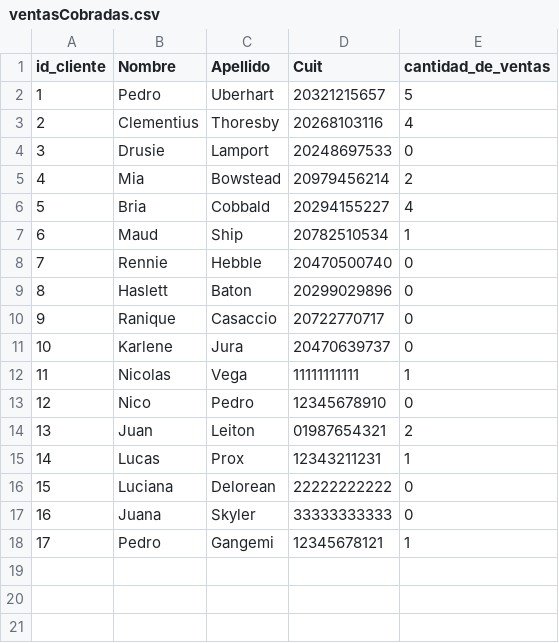
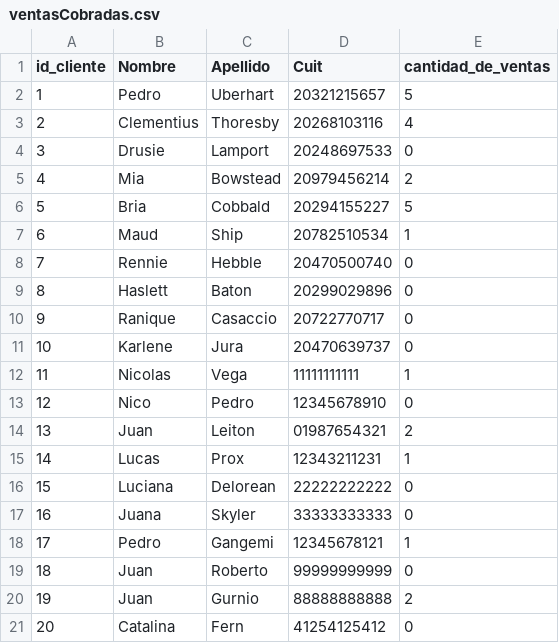
Before and after one commit to NicolasVega92/tp_laboratorio_1, a CSV file: Parcial_2_Labo_2020/ventasCobradas.csv, drawn as a sheet.

```diff
--- a/Parcial_2_Labo_2020/ventasCobradas.csv
+++ b/Parcial_2_Labo_2020/ventasCobradas.csv
@@ -5,3 +5,3 @@ id_cliente,Nombre,Apellido,Cuit,cantidad_de_ventas
 4,Mia,Bowstead,20979456214,2
-5,Bria,Cobbald,20294155227,4
+5,Bria,Cobbald,20294155227,5
 6,Maud,Ship,20782510534,1
@@ -18 +18,4 @@ id_cliente,Nombre,Apellido,Cuit,cantidad_de_ventas
 17,Pedro,Gangemi,12345678121,1
+18,Juan,Roberto,99999999999,0
+19,Juan,Gurnio,88888888888,2
+20,Catalina,Fern,41254125412,0
```
Also changed, not shown: Parcial_2_Labo_2020/cliente-data.csv, Parcial_2_Labo_2020/ventas-data.csv, 6 other files.
